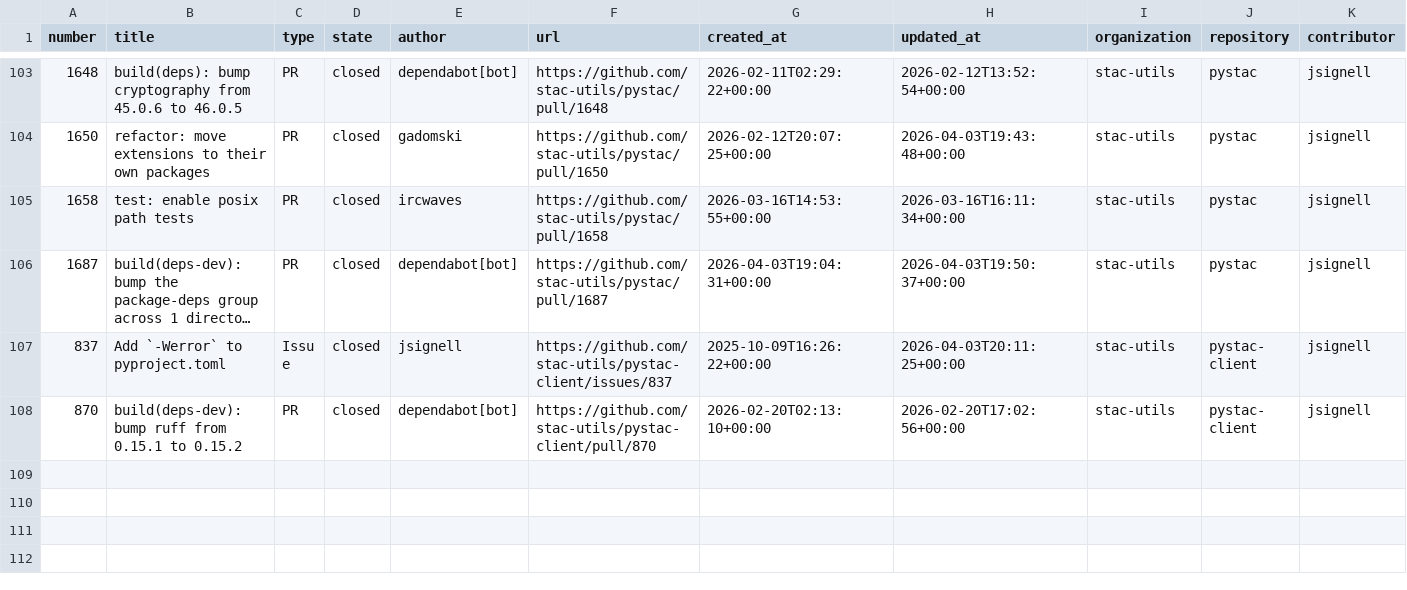
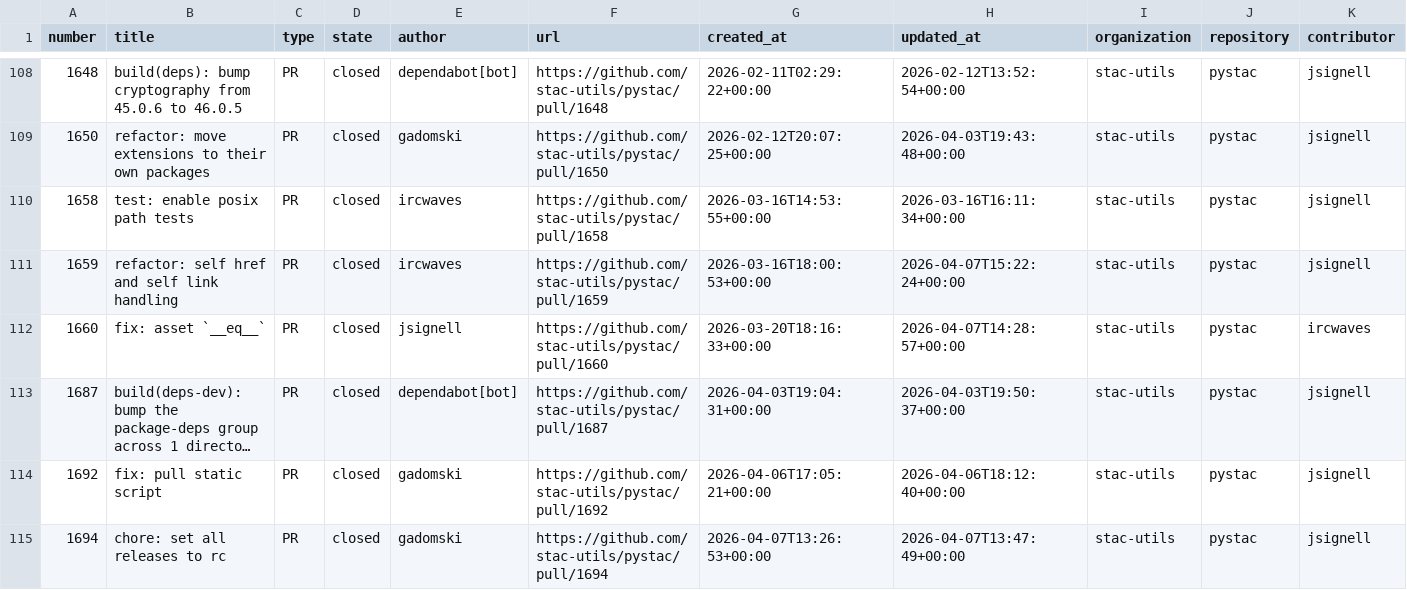
Before and after one commit to NASA-IMPACT/science-support, a CSV file: reports/output/pi-26.2-resolved-issues-prs.csv, drawn as a sheet; only a part is shown, gaps mark what is left out; the shorter side is filled out with more unchanged rows; long unchanged cells end in …; the diff covers the shown part only; the diff names each change by its address in the sheet, - before the commit and + after, or states it on an @@ line.

```diff
--- a/reports/output/pi-26.2-resolved-issues-prs.csv
+++ b/reports/output/pi-26.2-resolved-issues-prs.csv
+row 111: 1659 | refactor: self href and self link handling | PR | closed | ircwaves | https://github.com/stac-utils/pystac/pull/1659 | 2026-03-16T18:00:53+00:00 | 2026-04-07T15:22:24+00:00 | stac-utils | pystac | jsignell
+row 112: 1660 | fix: asset `__eq__` | PR | closed | jsignell | https://github.com/stac-utils/pystac/pull/1660 | 2026-03-20T18:16:33+00:00 | 2026-04-07T14:28:57+00:00 | stac-utils | pystac | ircwaves
+row 114: 1692 | fix: pull static script | PR | closed | gadomski | https://github.com/stac-utils/pystac/pull/1692 | 2026-04-06T17:05:21+00:00 | 2026-04-06T18:12:40+00:00 | stac-utils | pystac | jsignell
+row 115: 1694 | chore: set all releases to rc | PR | closed | gadomski | https://github.com/stac-utils/pystac/pull/1694 | 2026-04-07T13:26:53+00:00 | 2026-04-07T13:47:49+00:00 | stac-utils | pystac | jsignell
```
Also changed, not shown: 8 added rows and 1 edited cell elsewhere in this file, reports/output/pi-26.2-authored-commits.csv, 2 other files.
